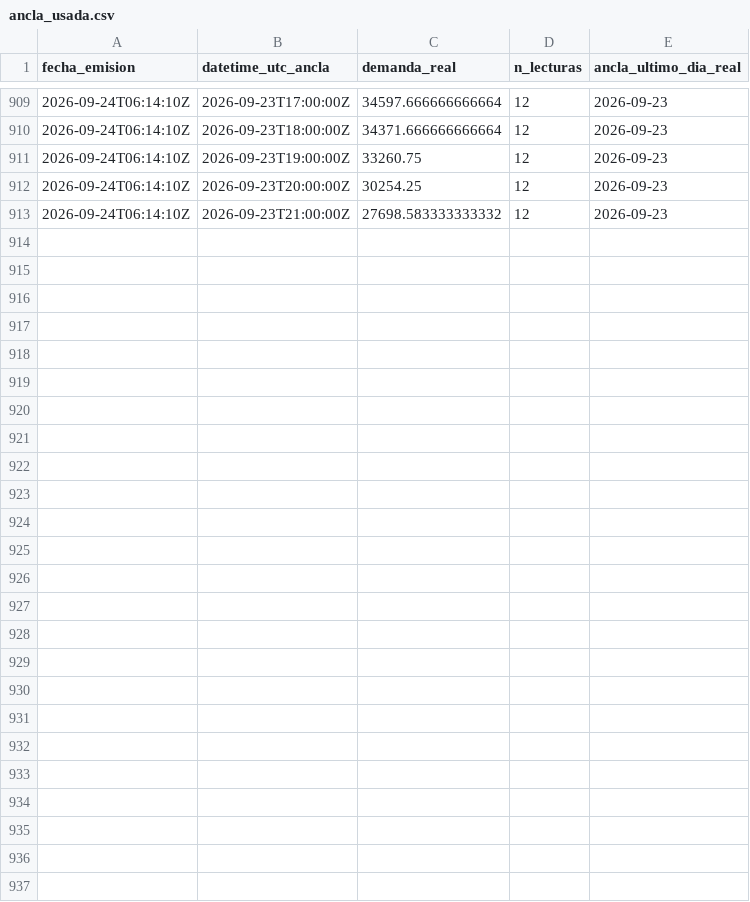
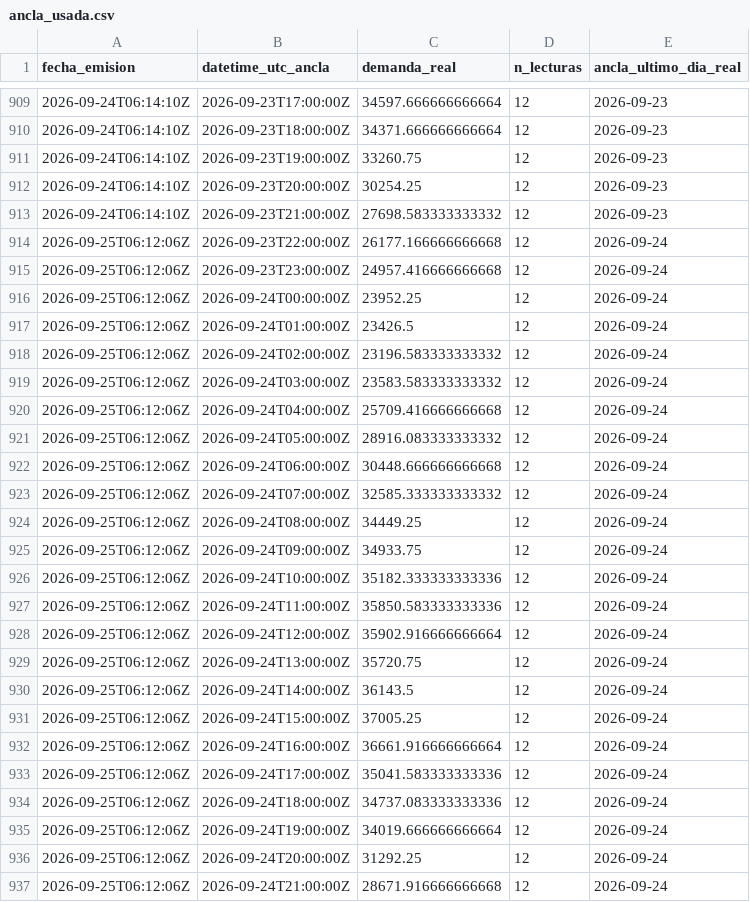
Before and after one commit to LauraCGuzman/Proyecto_REE, a CSV file: data/ancla_usada.csv, drawn as a sheet; only a part is shown, gaps mark what is left out.

```diff
--- a/data/ancla_usada.csv
+++ b/data/ancla_usada.csv
@@ -913 +913,25 @@ fecha_emision,datetime_utc_ancla,demanda_real,n_lecturas,ancla_ultimo_dia_real
 2026-09-24T06:14:10Z,2026-09-23T21:00:00Z,27698.583333333332,12,2026-09-23
+2026-09-25T06:12:06Z,2026-09-23T22:00:00Z,26177.166666666668,12,2026-09-24
+2026-09-25T06:12:06Z,2026-09-23T23:00:00Z,24957.416666666668,12,2026-09-24
+2026-09-25T06:12:06Z,2026-09-24T00:00:00Z,23952.25,12,2026-09-24
+2026-09-25T06:12:06Z,2026-09-24T01:00:00Z,23426.5,12,2026-09-24
+2026-09-25T06:12:06Z,2026-09-24T02:00:00Z,23196.583333333332,12,2026-09-24
+2026-09-25T06:12:06Z,2026-09-24T03:00:00Z,23583.583333333332,12,2026-09-24
+2026-09-25T06:12:06Z,2026-09-24T04:00:00Z,25709.416666666668,12,2026-09-24
+2026-09-25T06:12:06Z,2026-09-24T05:00:00Z,28916.083333333332,12,2026-09-24
+2026-09-25T06:12:06Z,2026-09-24T06:00:00Z,30448.666666666668,12,2026-09-24
+2026-09-25T06:12:06Z,2026-09-24T07:00:00Z,32585.333333333332,12,2026-09-24
+2026-09-25T06:12:06Z,2026-09-24T08:00:00Z,34449.25,12,2026-09-24
+2026-09-25T06:12:06Z,2026-09-24T09:00:00Z,34933.75,12,2026-09-24
+2026-09-25T06:12:06Z,2026-09-24T10:00:00Z,35182.333333333336,12,2026-09-24
+2026-09-25T06:12:06Z,2026-09-24T11:00:00Z,35850.583333333336,12,2026-09-24
+2026-09-25T06:12:06Z,2026-09-24T12:00:00Z,35902.916666666664,12,2026-09-24
+2026-09-25T06:12:06Z,2026-09-24T13:00:00Z,35720.75,12,2026-09-24
+2026-09-25T06:12:06Z,2026-09-24T14:00:00Z,36143.5,12,2026-09-24
+2026-09-25T06:12:06Z,2026-09-24T15:00:00Z,37005.25,12,2026-09-24
+2026-09-25T06:12:06Z,2026-09-24T16:00:00Z,36661.916666666664,12,2026-09-24
+2026-09-25T06:12:06Z,2026-09-24T17:00:00Z,35041.583333333336,12,2026-09-24
+2026-09-25T06:12:06Z,2026-09-24T18:00:00Z,34737.083333333336,12,2026-09-24
+2026-09-25T06:12:06Z,2026-09-24T19:00:00Z,34019.666666666664,12,2026-09-24
+2026-09-25T06:12:06Z,2026-09-24T20:00:00Z,31292.25,12,2026-09-24
+2026-09-25T06:12:06Z,2026-09-24T21:00:00Z,28671.916666666668,12,2026-09-24
```
Also changed, not shown: data/predicciones.csv.
